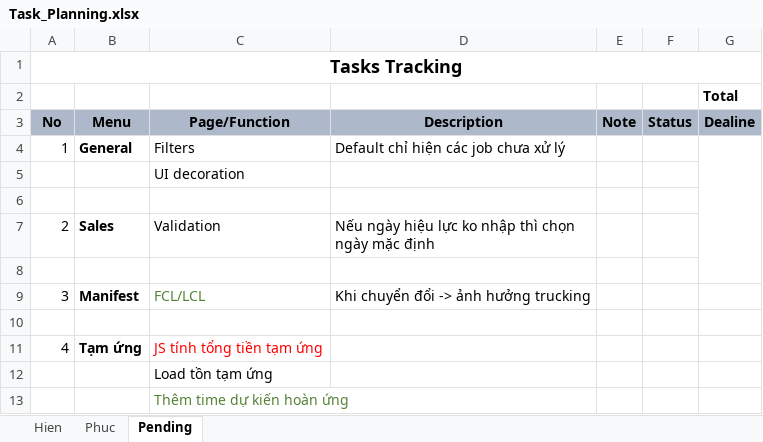
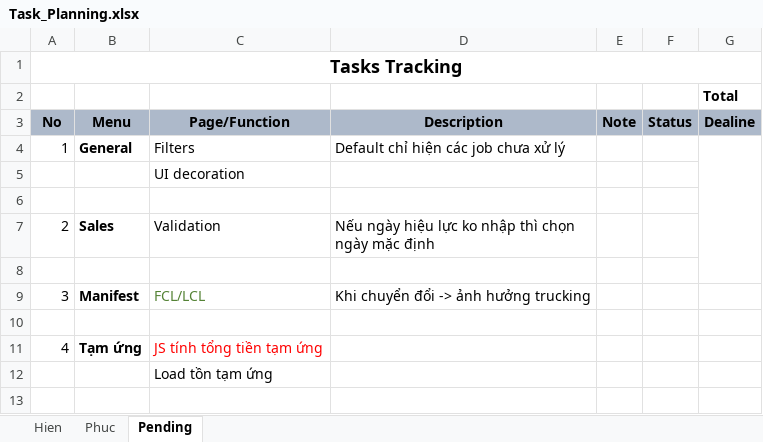
Before and after one commit to linhrepo/ael, an Excel workbook: document/Task_Planning.xlsx, sheet Pending, drawn as a sheet; values as stored, in another font and other column widths than the file's, no borders; the diff names each change by its address in the sheet, - before the commit and + after, or states it on an @@ line.

```diff
--- a/document/Task_Planning.xlsx (sheet Pending)
+++ b/document/Task_Planning.xlsx (sheet Pending)
-row 13:  |  | Thêm time dự kiến hoàn ứng
```
Also changed, not shown: sheet Hien, sheet Phuc, 8 other files.
